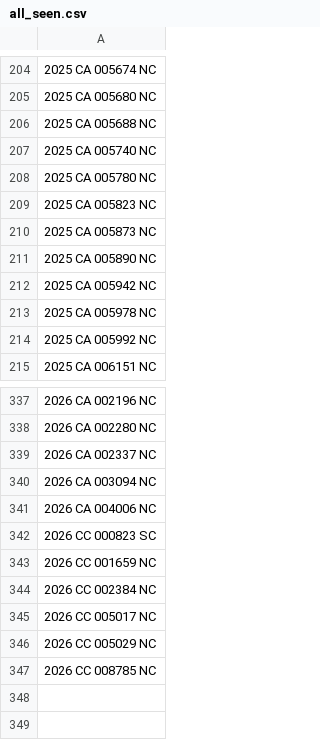
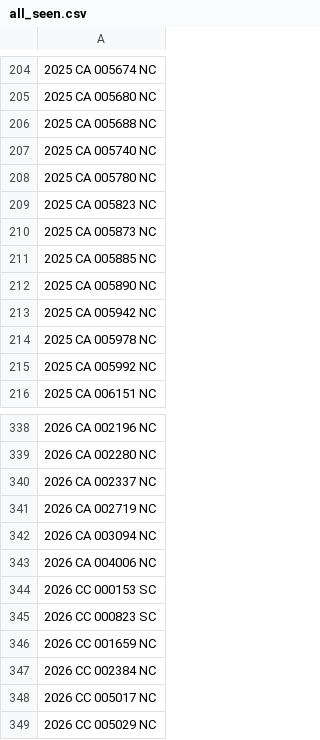
Before and after one commit to figlesias7/realforeclose-sarasota, a CSV file: data/all_seen.csv, drawn as a sheet; only a part is shown, gaps mark what is left out; the shorter side is filled out with more unchanged rows.

```diff
--- a/data/all_seen.csv
+++ b/data/all_seen.csv
@@ -210,2 +210,3 @@
 2025 CA 005873 NC
+2025 CA 005885 NC
 2025 CA 005890 NC
@@ -339,4 +340,6 @@
 2026 CA 002337 NC
+2026 CA 002719 NC
 2026 CA 003094 NC
 2026 CA 004006 NC
+2026 CC 000153 SC
 2026 CC 000823 SC
```
Also changed, not shown: data/active_foreclosures.csv, data/event_log.csv, 3 other files.
